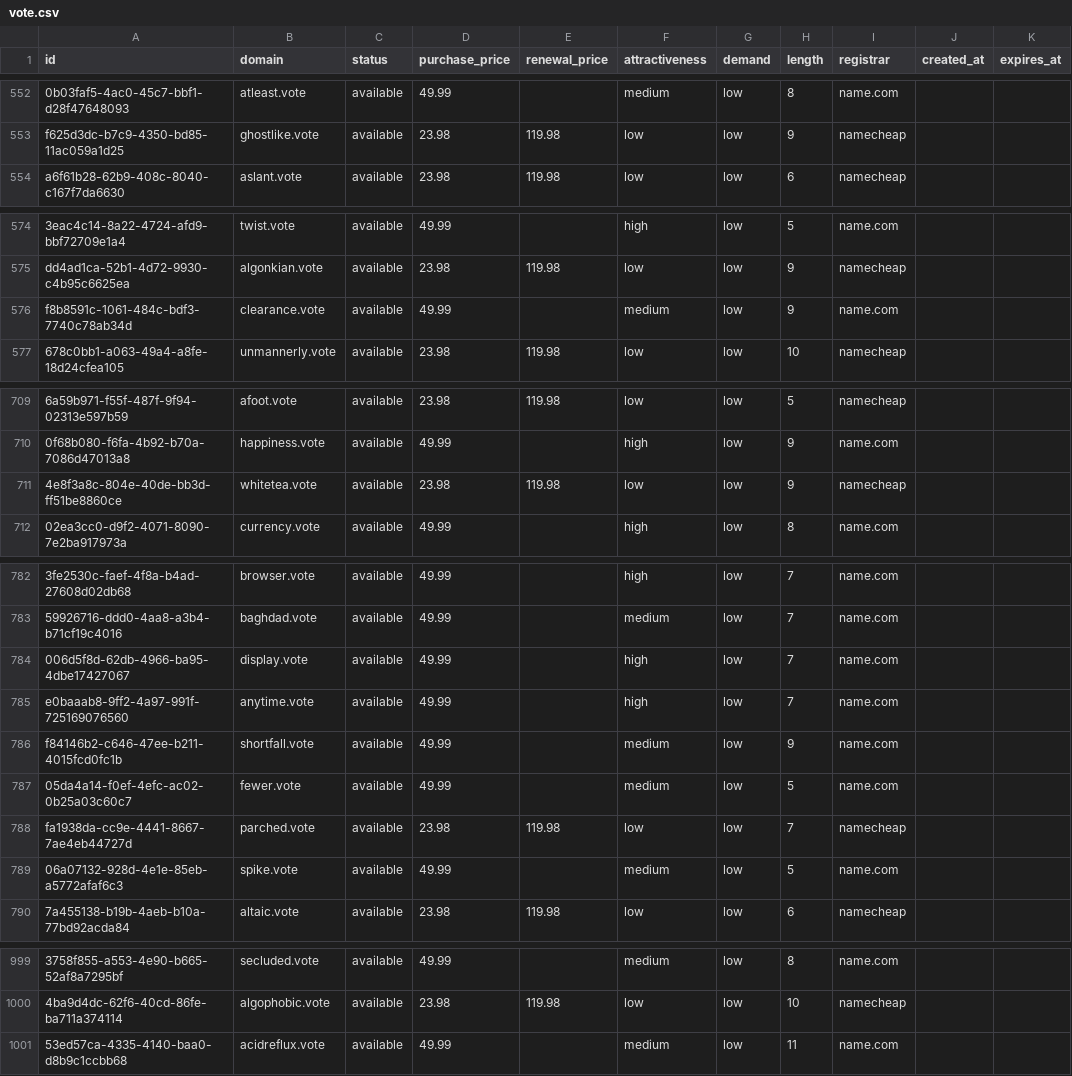
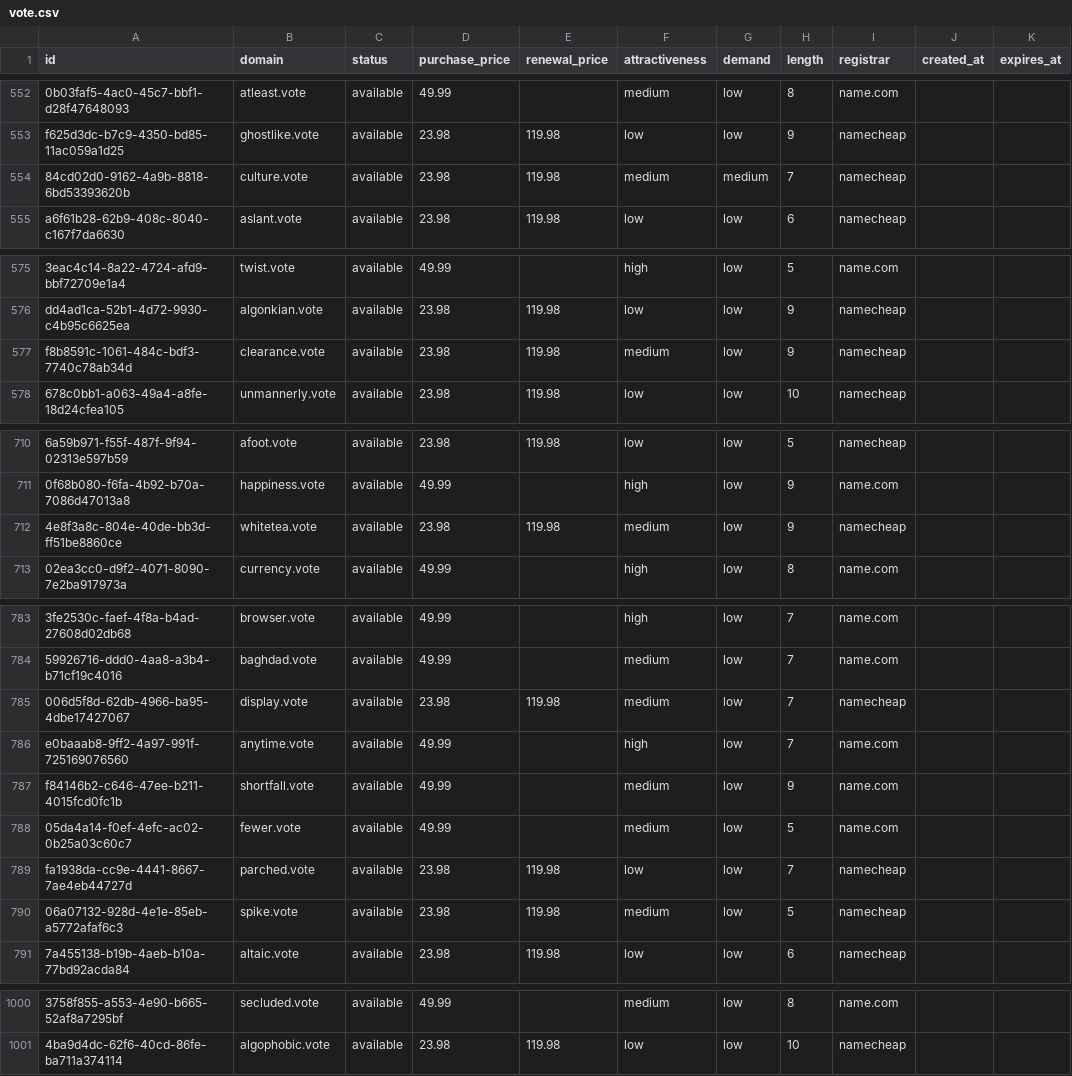
Before and after one commit to UniqueDomains/vote-oneword-domains, a CSV file: vote.csv, drawn as a sheet; only a part is shown, gaps mark what is left out; removed rows and columns are numbered as before the commit, all else as after; the diff names each change by its address in the sheet, - before the commit and + after, or states it on an @@ line.

Commit message:
Domains update

```diff
--- a/vote.csv
+++ b/vote.csv
+row 554: 84cd02d0-9162-4a9b-8818-6bd53393620b | culture.vote | available | 23.98 | 119.98 | medium | medium | 7 | namecheap
-D577 (purchase_price): 49.99
+D577 (purchase_price): 23.98
-E577 (renewal_price): (empty)
+E577 (renewal_price): 119.98
-I577 (registrar): name.com
+I577 (registrar): namecheap
-F712 (attractiveness): low
+F712 (attractiveness): medium
-D785 (purchase_price): 49.99
+D785 (purchase_price): 23.98
-E785 (renewal_price): (empty)
+E785 (renewal_price): 119.98
-F785 (attractiveness): high
+F785 (attractiveness): medium
-I785 (registrar): name.com
+I785 (registrar): namecheap
-D790 (purchase_price): 49.99
+D790 (purchase_price): 23.98
-E790 (renewal_price): (empty)
+E790 (renewal_price): 119.98
-I790 (registrar): name.com
+I790 (registrar): namecheap
-row 1001: 53ed57ca-4335-4140-baa0-d8b9c1ccbb68 | acidreflux.vote | available | 49.99 |  | medium | low | 11 | name.com
```
Also changed, not shown: 4 other files.
